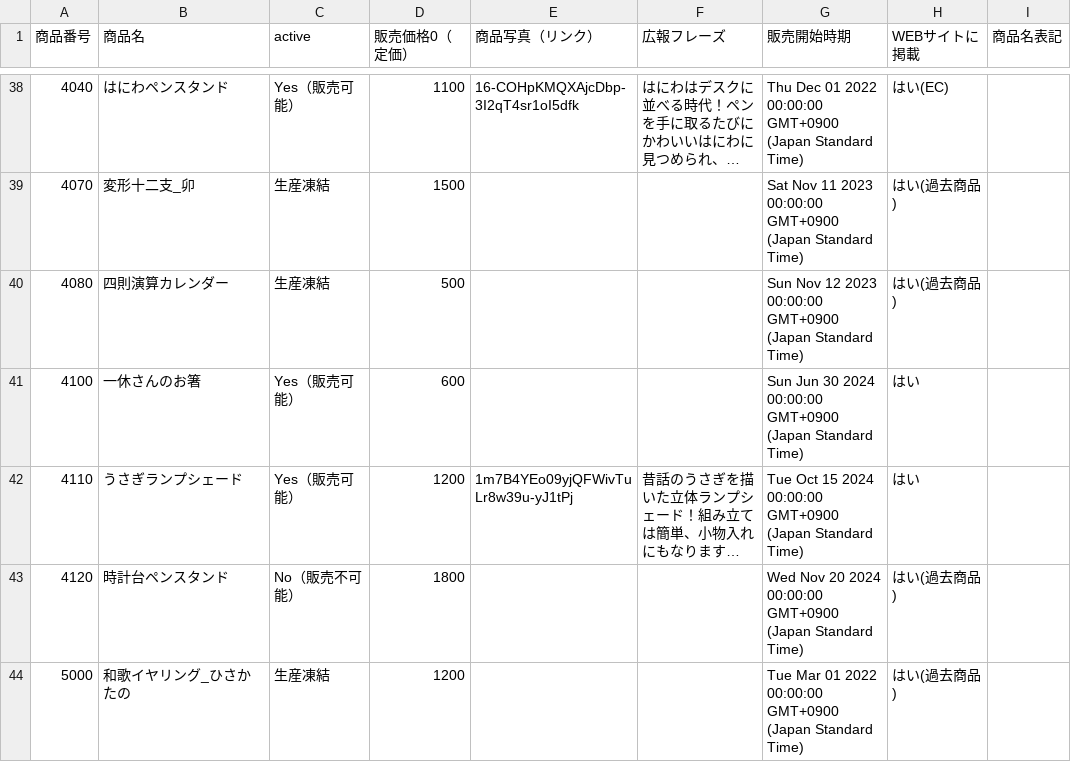
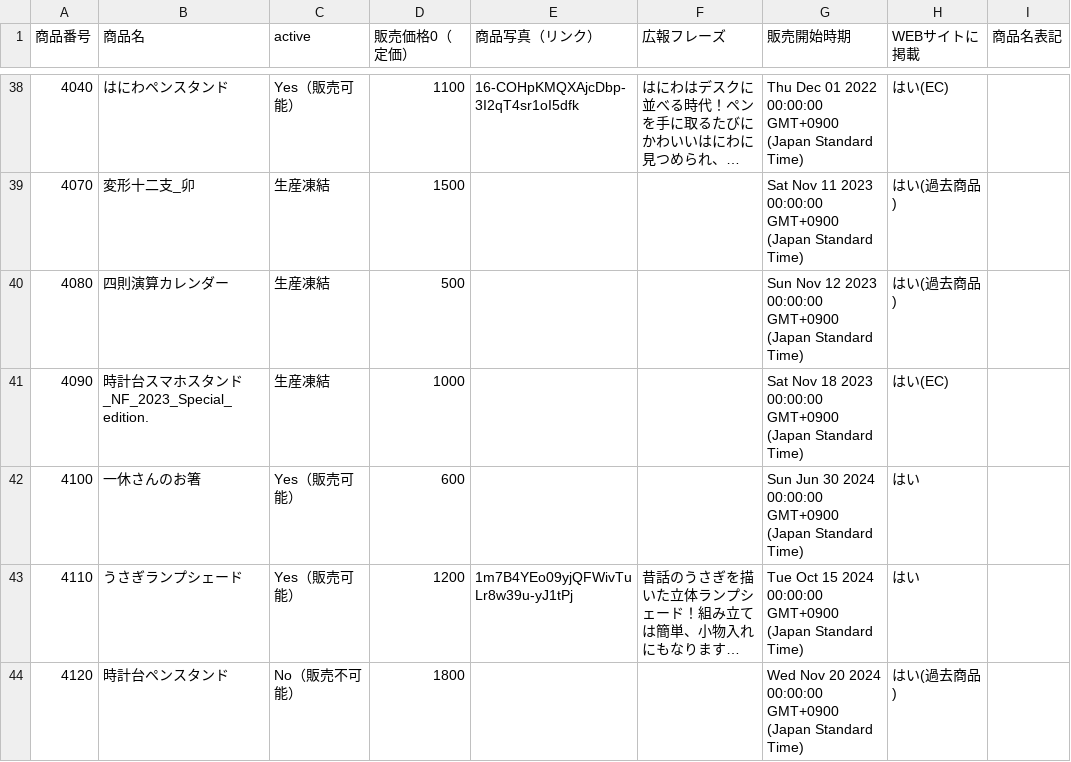
Before and after one commit to KyoudaiKobo/KyoudaiKobo.github.io, a CSV file: goodsData.csv, drawn as a sheet; only a part is shown, gaps mark what is left out; the shorter side is filled out with more unchanged rows; long unchanged cells end in …; the diff names each change by its address in the sheet, - before the commit and + after, or states it on an @@ line.

Commit message:
Update spreadsheet data 2026-04-16T07:32:19.098Z

```diff
--- a/goodsData.csv
+++ b/goodsData.csv
+row 41: 4090 | 時計台スマホスタンド_NF_2023_Special_edition. | 生産凍結 | 1000 |  |  | Sat Nov 18 2023 00:00:00 GMT+0900 (Japan Standard Time) | はい(EC)
```
